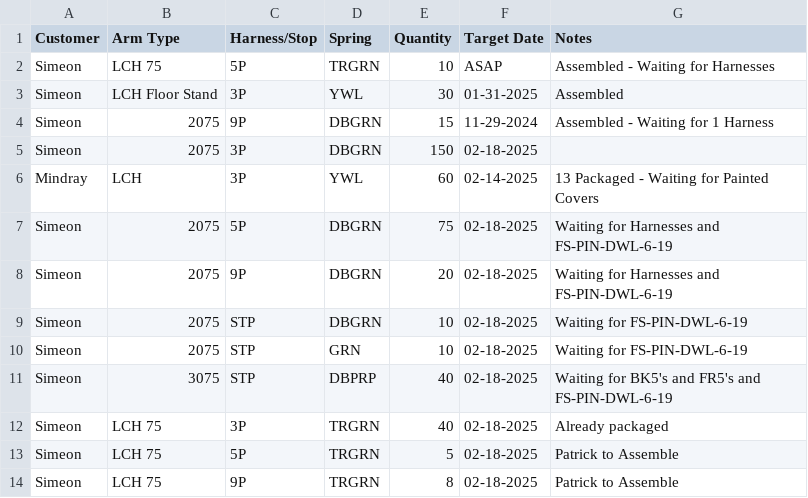
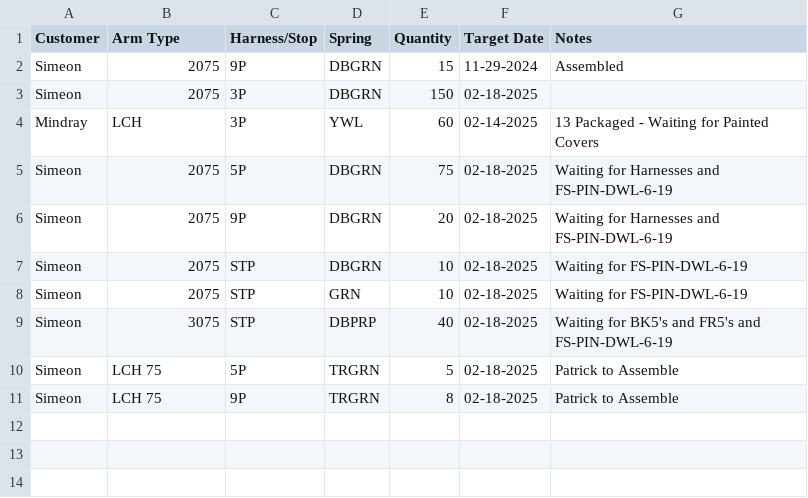
Before and after one commit to patrickaguilera/production-display, a CSV file: data/data.csv, drawn as a sheet.

Commit message:
Update data.csv

```diff
--- a/data/data.csv
+++ b/data/data.csv
@@ -1,5 +1,3 @@
 Customer, Arm Type, Harness/Stop, Spring, Quantity, Target Date, Notes
-Simeon, LCH 75, 5P, TRGRN, 10, ASAP, Assembled - Waiting for Harnesses
-Simeon, LCH Floor Stand, 3P, YWL, 30, 01-31-2025, Assembled
-Simeon, 2075, 9P, DBGRN, 15, 11-29-2024, Assembled - Waiting for 1 Harness
+Simeon, 2075, 9P, DBGRN, 15, 11-29-2024, Assembled
 Simeon, 2075, 3P, DBGRN, 150, 02-18-2025,
@@ -11,3 +9,2 @@ Simeon, 2075, STP, GRN, 10, 02-18-2025, Waiting for FS-PIN-DWL-6-19
 Simeon, 3075, STP, DBPRP, 40, 02-18-2025, Waiting for BK5's and FR5's and FS-PIN-DWL-6-19
-Simeon, LCH 75, 3P, TRGRN, 40, 02-18-2025, Already packaged
 Simeon, LCH 75, 5P, TRGRN, 5, 02-18-2025, Patrick to Assemble
```
